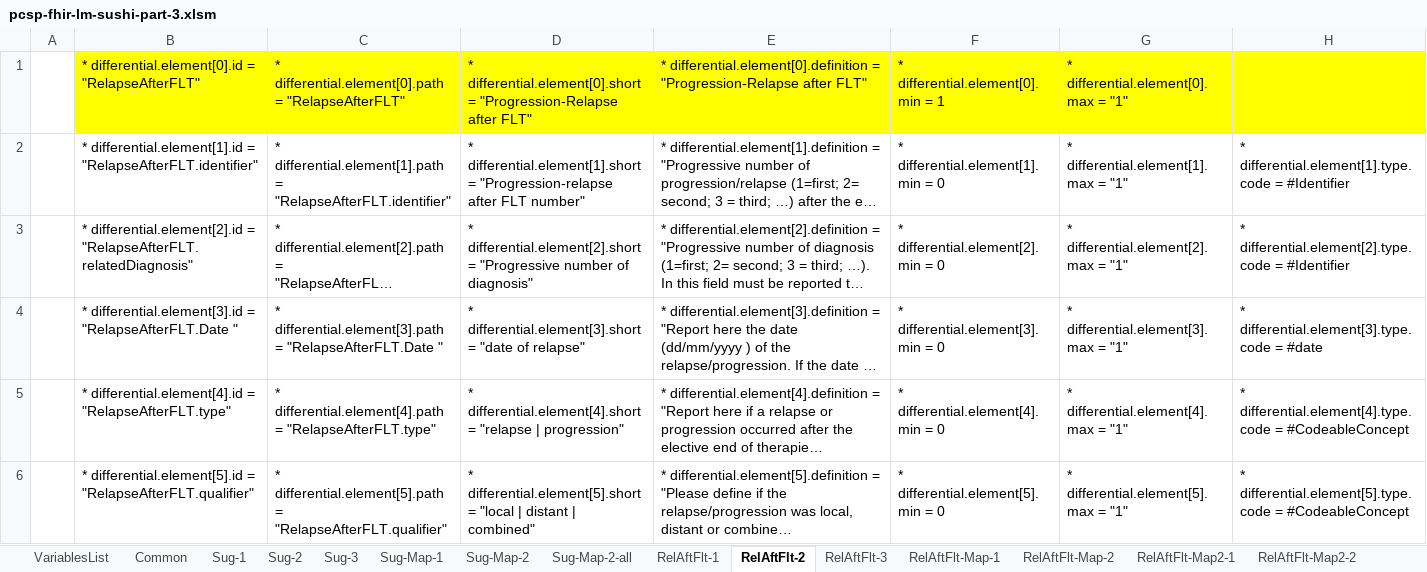
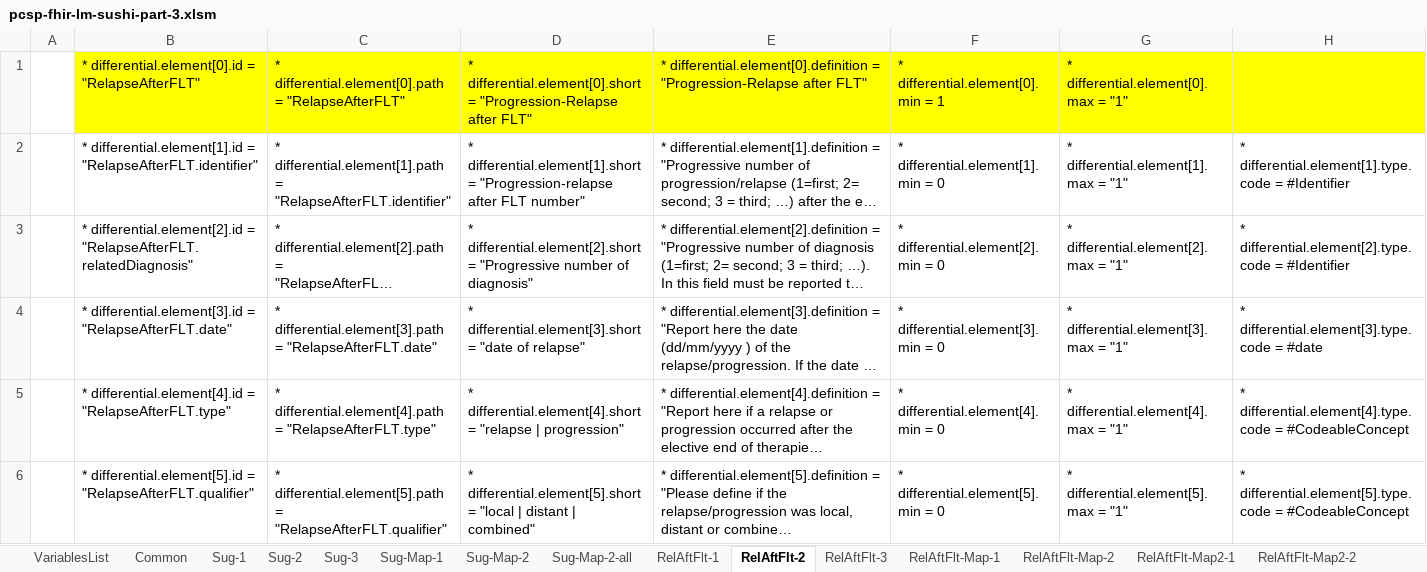
Before and after one commit to hl7-eu/pcsp, an Excel workbook: pcsp-fhir-lm-sushi-part-3.xlsm, sheet RelAftFlt-2, drawn as a sheet; only a part is shown; long unchanged cells end in …; values as stored, in another font and other column widths than the file's, no borders; the diff names each change by its address in the sheet, - before the commit and + after, or states it on an @@ line.

```diff
--- a/pcsp-fhir-lm-sushi-part-3.xlsm (sheet RelAftFlt-2)
+++ b/pcsp-fhir-lm-sushi-part-3.xlsm (sheet RelAftFlt-2)
-B4: …differential.element[3].id = "RelapseAfterFLT.Date "
+B4: …differential.element[3].id = "RelapseAfterFLT.date"
-C4: …differential.element[3].path = "RelapseAfterFLT.Date "
+C4: …differential.element[3].path = "RelapseAfterFLT.date"
```
Also changed, not shown: sheet Common, sheet RelAftFlt-3, sheet RelAftFlt-1, sheet RelAftFlt-Map-1, formulas that keep their value, pcsp-fhir-lm-sushi-part-1.xlsm, 10 other files.
